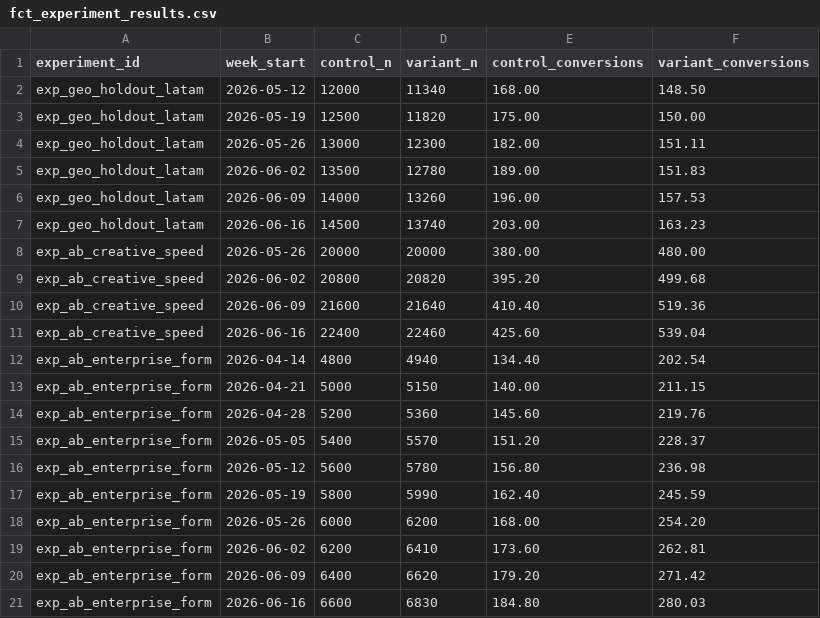
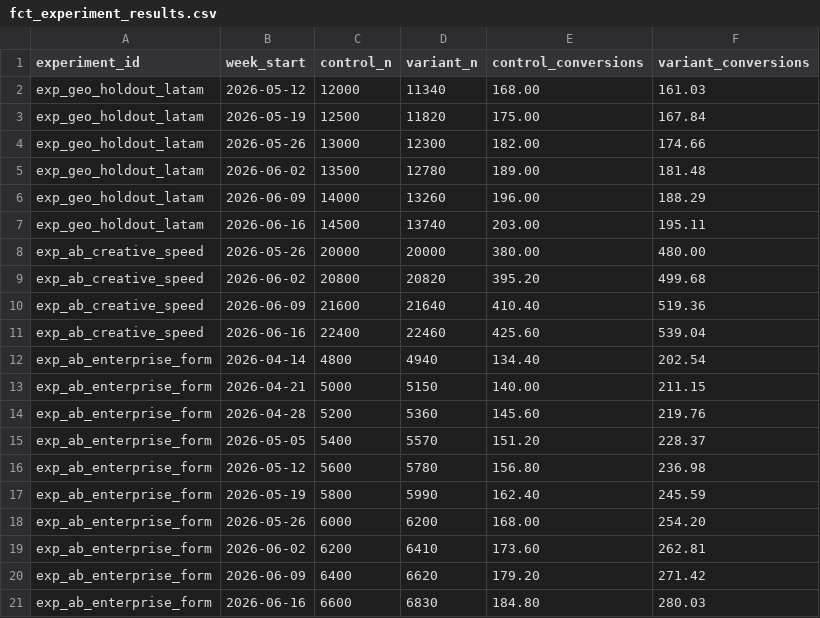
Before and after one commit to jrajat10/replit_growth_engine, a CSV file: data/sample/fct_experiment_results.csv, drawn as a sheet.

```diff
--- a/data/sample/fct_experiment_results.csv
+++ b/data/sample/fct_experiment_results.csv
@@ -1,8 +1,8 @@
 experiment_id,week_start,control_n,variant_n,control_conversions,variant_conversions
-exp_geo_holdout_latam,2026-05-12,12000,11340,168.00,148.50
-exp_geo_holdout_latam,2026-05-19,12500,11820,175.00,150.00
-exp_geo_holdout_latam,2026-05-26,13000,12300,182.00,151.11
-exp_geo_holdout_latam,2026-06-02,13500,12780,189.00,151.83
-exp_geo_holdout_latam,2026-06-09,14000,13260,196.00,157.53
-exp_geo_holdout_latam,2026-06-16,14500,13740,203.00,163.23
+exp_geo_holdout_latam,2026-05-12,12000,11340,168.00,161.03
+exp_geo_holdout_latam,2026-05-19,12500,11820,175.00,167.84
+exp_geo_holdout_latam,2026-05-26,13000,12300,182.00,174.66
+exp_geo_holdout_latam,2026-06-02,13500,12780,189.00,181.48
+exp_geo_holdout_latam,2026-06-09,14000,13260,196.00,188.29
+exp_geo_holdout_latam,2026-06-16,14500,13740,203.00,195.11
 exp_ab_creative_speed,2026-05-26,20000,20000,380.00,480.00
```
Also changed, not shown: data/sample/fct_funnel_events.csv, data/sample/fct_paid_performance.csv, 15 other files.
